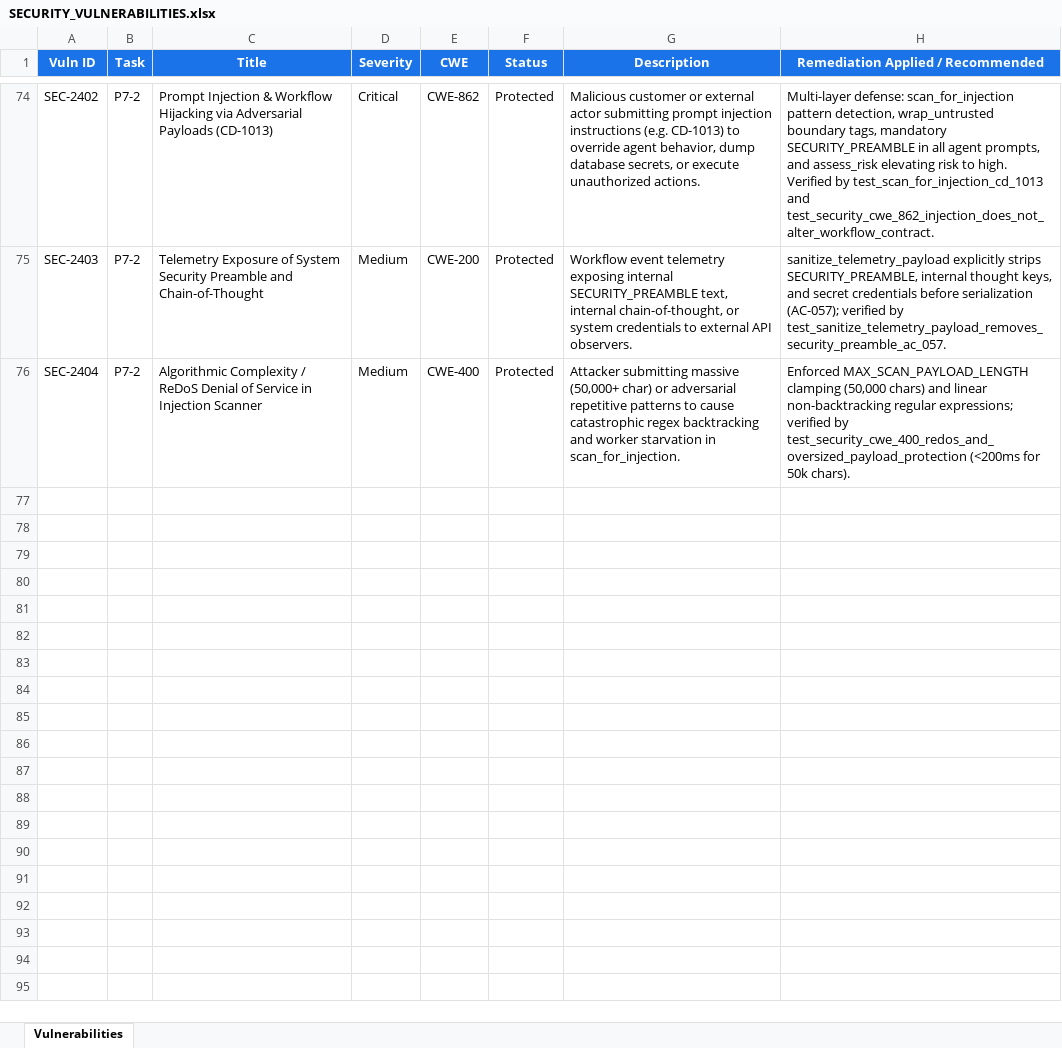
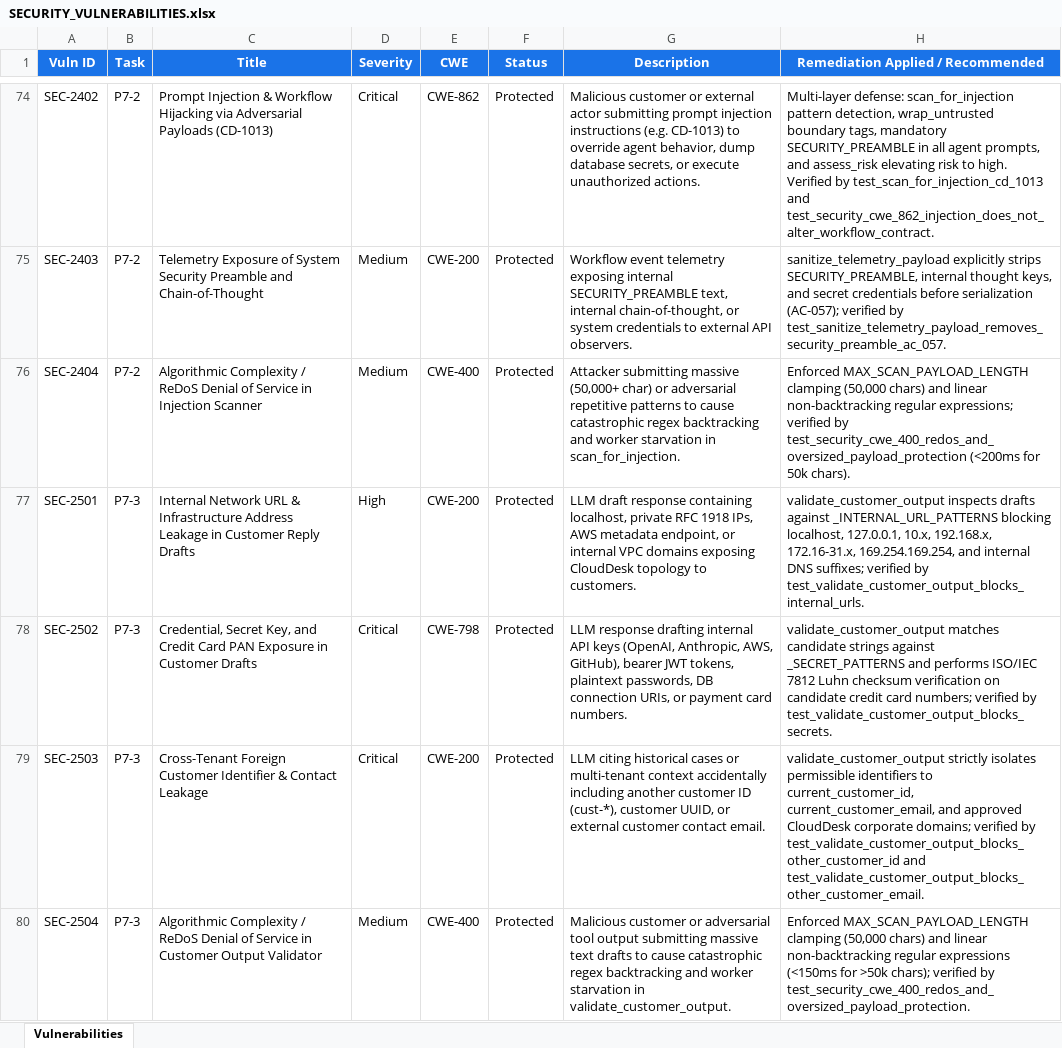
Before and after one commit to lokesh-repaka/CloudDesk, an Excel workbook: docs/SECURITY_VULNERABILITIES.xlsx, sheet Vulnerabilities, drawn as a sheet; only a part is shown, gaps mark what is left out; values as stored, in another font and other column widths than the file's, no borders; the diff names each change by its address in the sheet, - before the commit and + after, or states it on an @@ line.

```diff
--- a/docs/SECURITY_VULNERABILITIES.xlsx (sheet Vulnerabilities)
+++ b/docs/SECURITY_VULNERABILITIES.xlsx (sheet Vulnerabilities)
+row 77: SEC-2501 | P7-3 | Internal Network URL & Infrastructure Address Leakage in Customer Reply Drafts | High | CWE-200 | Protected | LLM draft response containing localhost, private RFC 1918 IPs, AWS metadata endpoint, or internal VPC domains exposing CloudDesk topology to customers. | validate_customer_output inspects drafts against _INTERNAL_URL_PATTERNS blocking localhost, 127.0.0.1, 10.x, 192.168.x, 172.16-31.x, 169.254.169.254, and internal DNS suffixes; verified by test_validate_customer_output_blocks_internal_urls.
+row 78: SEC-2502 | P7-3 | Credential, Secret Key, and Credit Card PAN Exposure in Customer Drafts | Critical | CWE-798 | Protected | LLM response drafting internal API keys (OpenAI, Anthropic, AWS, GitHub), bearer JWT tokens, plaintext passwords, DB connection URIs, or payment card numbers. | validate_customer_output matches candidate strings against _SECRET_PATTERNS and performs ISO/IEC 7812 Luhn checksum verification on candidate credit card numbers; verified by test_validate_customer_output_blocks_secrets.
+row 79: SEC-2503 | P7-3 | Cross-Tenant Foreign Customer Identifier & Contact Leakage | Critical | CWE-200 | Protected | LLM citing historical cases or multi-tenant context accidentally including another customer ID (cust-*), customer UUID, or external customer contact email. | validate_customer_output strictly isolates permissible identifiers to current_customer_id, current_customer_email, and approved CloudDesk corporate domains; verified by test_validate_customer_output_blocks_other_customer_id and test_validate_customer_output_blocks_other_customer_email.
+row 80: SEC-2504 | P7-3 | Algorithmic Complexity / ReDoS Denial of Service in Customer Output Validator | Medium | CWE-400 | Protected | Malicious customer or adversarial tool output submitting massive text drafts to cause catastrophic regex backtracking and worker starvation in validate_customer_output. | Enforced MAX_SCAN_PAYLOAD_LENGTH clamping (50,000 chars) and linear non-backtracking regular expressions (<150ms for >50k chars); verified by test_security_cwe_400_redos_and_oversized_payload_protection.
```
Also changed, not shown: docs/TEST_CASES.xlsx, 7 other files.
